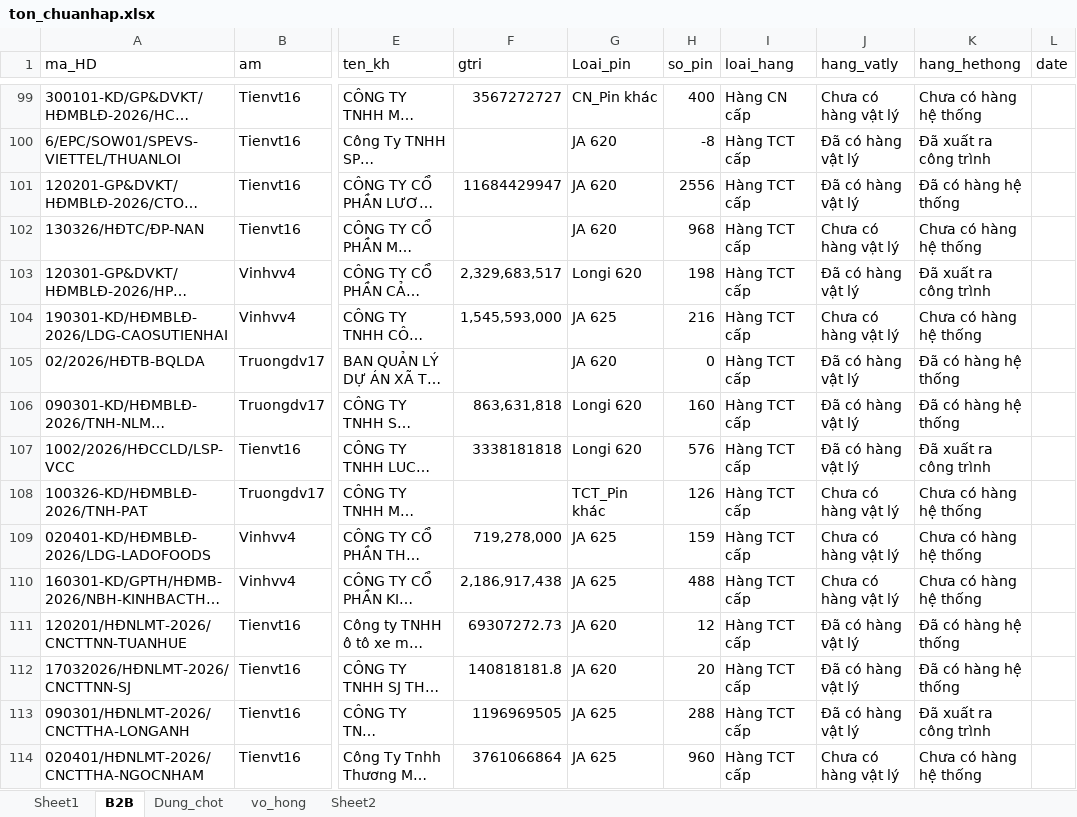
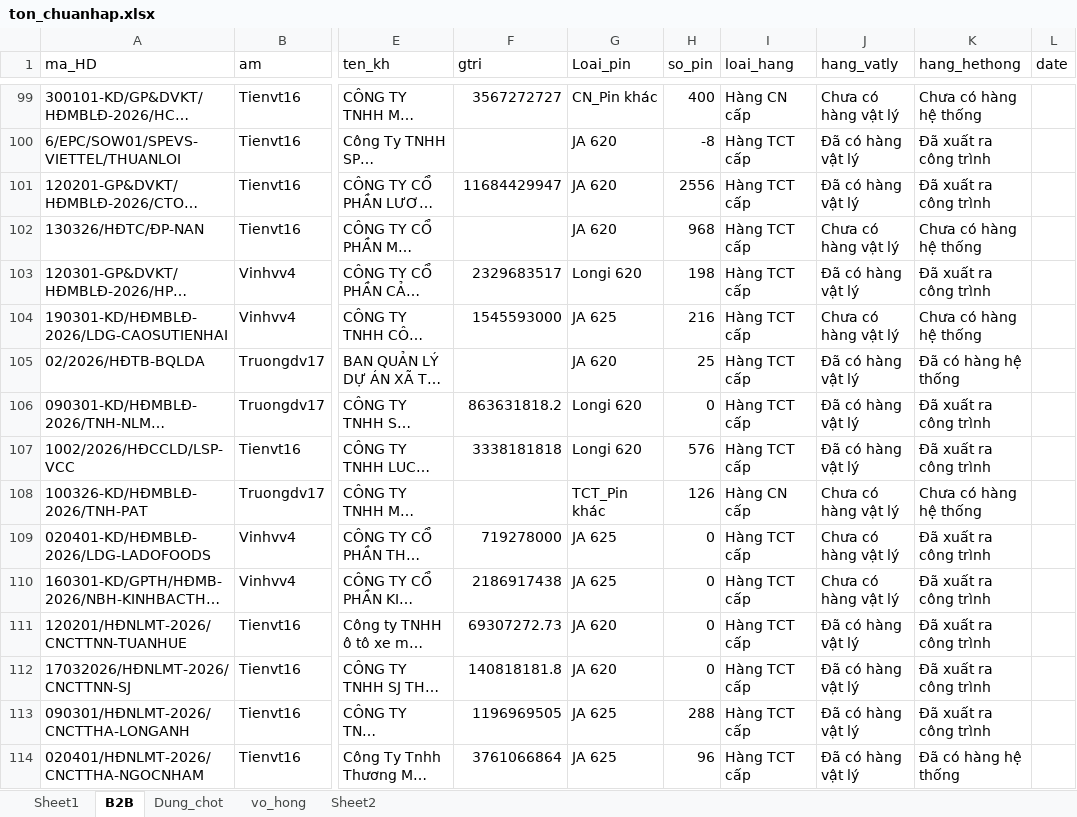
Before and after one commit to Nhunggg1612/dashboard_tonkho_tampin, an Excel workbook: data/ton_chuanhap.xlsx, sheet B2B, drawn as a sheet; only a part is shown, gaps mark what is left out; long unchanged cells end in …; values as stored, in another font and other column widths than the file's, no cell formats; the diff covers the shown part only; the diff names each change by its address in the sheet, - before the commit and + after, or states it on an @@ line.

```diff
--- a/data/ton_chuanhap.xlsx (sheet B2B)
+++ b/data/ton_chuanhap.xlsx (sheet B2B)
-K101 (hang_hethong): Đã có hàng hệ thống
+K101 (hang_hethong): Đã xuất ra công trình
-F103 (gtri): 2,329,683,517
+F103 (gtri): 2329683517
-F104 (gtri): 1,545,593,000
+F104 (gtri): 1545593000
-H105 (so_pin): 0
+H105 (so_pin): 25
-F106 (gtri): 863,631,818
+F106 (gtri): 863631818.2
-H106 (so_pin): 160
+H106 (so_pin): 0
-K106 (hang_hethong): Đã có hàng hệ thống
+K106 (hang_hethong): Đã xuất ra công trình
-I108 (loai_hang): Hàng TCT cấp
+I108 (loai_hang): Hàng CN cấp
-F109 (gtri): 719,278,000
+F109 (gtri): 719278000
-H109 (so_pin): 159
+H109 (so_pin): 0
-K109:K110 (hang_hethong): Chưa có hàng hệ thống
+K109:K110 (hang_hethong): Đã xuất ra công trình
-F110 (gtri): 2,186,917,438
+F110 (gtri): 2186917438
-H110 (so_pin): 488
+H110 (so_pin): 0
-H111 (so_pin): 12
+H111 (so_pin): 0
-K111:K112 (hang_hethong): Đã có hàng hệ thống
+K111:K112 (hang_hethong): Đã xuất ra công trình
-H112 (so_pin): 20
+H112 (so_pin): 0
-H114 (so_pin): 960
+H114 (so_pin): 96
-J114 (hang_vatly): Chưa có hàng vật lý
+J114 (hang_vatly): Đã có hàng vật lý
-K114 (hang_hethong): Chưa có hàng hệ thống
+K114 (hang_hethong): Đã có hàng hệ thống
```
Also changed, not shown: 17 added rows, 1 moved row and 5 edited cells elsewhere in this sheet, sheet Dung_chot, sheet vo_hong, sheet Sheet1, cell formats, data/nv_aio_bc.xlsx, data/ton_di_duong_bc.xlsx, 49 other files.
